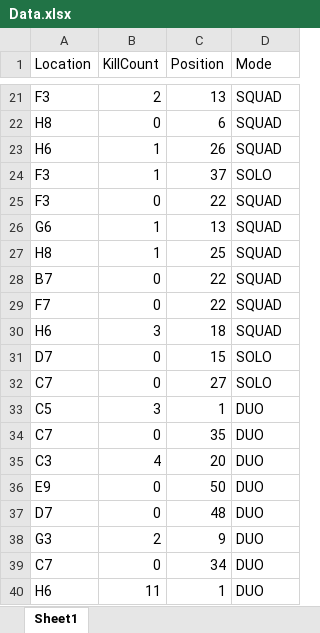
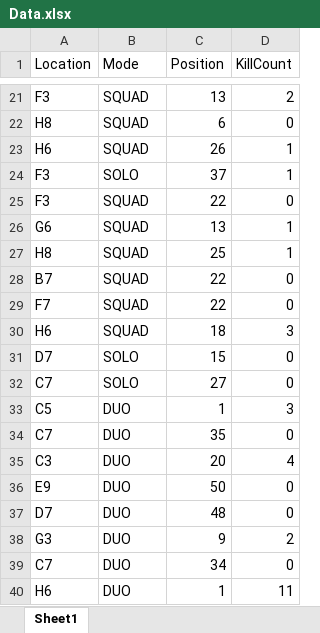
Before and after one commit to Justin1st/Fortnite_Heatmap, an Excel workbook: Data.xlsx, sheet Sheet1, drawn as a sheet; only a part is shown, gaps mark what is left out; values as stored, in another font and other column widths than the file's, no borders; the diff covers the shown part only; the diff names each change by its address in the sheet, - before the commit and + after, or states it on an @@ line.

Commit message:
Combined Data for Analysis and added numeric values to squad etc for comparision

```diff
--- a/Data.xlsx (sheet Sheet1)
+++ b/Data.xlsx (sheet Sheet1)
-B1: KillCount
+B1: Mode
-D1: Mode
+D1: KillCount
-B21 (Mode): 2
+B21 (Mode): SQUAD
-D21 (KillCount): SQUAD
+D21 (KillCount): 2
-B22 (Mode): 0
+B22 (Mode): SQUAD
-D22 (KillCount): SQUAD
+D22 (KillCount): 0
-B23 (Mode): 1
+B23 (Mode): SQUAD
-D23 (KillCount): SQUAD
+D23 (KillCount): 1
-B24 (Mode): 1
+B24 (Mode): SOLO
-D24 (KillCount): SOLO
+D24 (KillCount): 1
-B25 (Mode): 0
+B25 (Mode): SQUAD
-D25 (KillCount): SQUAD
+D25 (KillCount): 0
-B26:B27 (Mode): 1
+B26:B27 (Mode): SQUAD
-D26:D27 (KillCount): SQUAD
+D26:D27 (KillCount): 1
-B28:B29 (Mode): 0
+B28:B29 (Mode): SQUAD
-D28:D29 (KillCount): SQUAD
+D28:D29 (KillCount): 0
-B30 (Mode): 3
+B30 (Mode): SQUAD
-D30 (KillCount): SQUAD
+D30 (KillCount): 3
-B31:B32 (Mode): 0
+B31:B32 (Mode): SOLO
-D31:D32 (KillCount): SOLO
+D31:D32 (KillCount): 0
-B33 (Mode): 3
+B33 (Mode): DUO
-D33 (KillCount): DUO
+D33 (KillCount): 3
-B34 (Mode): 0
+B34 (Mode): DUO
-D34 (KillCount): DUO
+D34 (KillCount): 0
-B35 (Mode): 4
+B35 (Mode): DUO
-D35 (KillCount): DUO
+D35 (KillCount): 4
-B36:B37 (Mode): 0
+B36:B37 (Mode): DUO
-D36:D37 (KillCount): DUO
+D36:D37 (KillCount): 0
-B38 (Mode): 2
+B38 (Mode): DUO
-D38 (KillCount): DUO
+D38 (KillCount): 2
-B39 (Mode): 0
+B39 (Mode): DUO
-D39 (KillCount): DUO
+D39 (KillCount): 0
-B40 (Mode): 11
+B40 (Mode): DUO
-D40 (KillCount): DUO
+D40 (KillCount): 11
```
Also changed, not shown: 214 edited cells elsewhere in this sheet, 2 other files.
